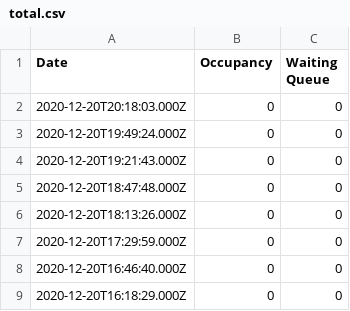
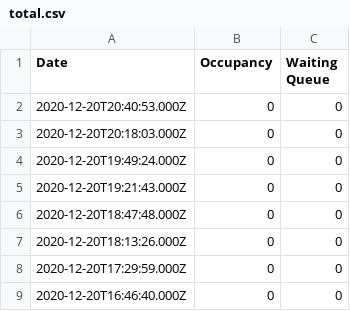
Before and after one commit to aeneasr/bwo-occupancy-scraper, a CSV file: stats/total.csv, drawn as a sheet; only a part is shown; the shorter side is filled out with more unchanged rows.

Commit message:
chore: update stats from 1608493254

```diff
--- a/stats/total.csv
+++ b/stats/total.csv
@@ -1,2 +1,3 @@
 Date,Occupancy,Waiting Queue
+2020-12-20T20:40:53.000Z,0,0
 2020-12-20T20:18:03.000Z,0,0
```
